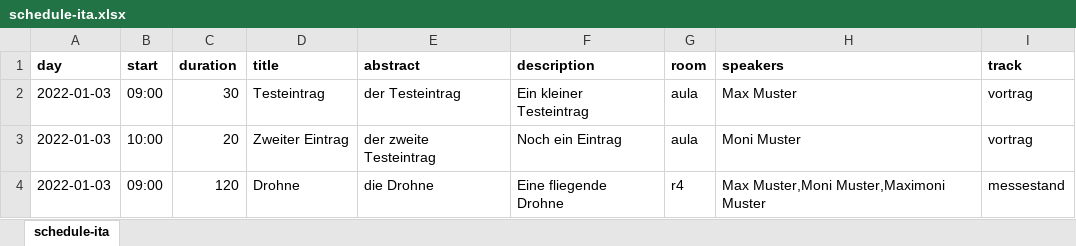
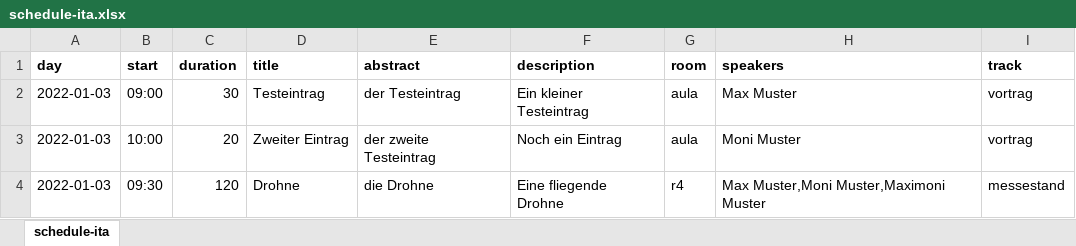
Before and after one commit to tbs1-bo/ita-messe-schedule, an Excel workbook: schedule-ita.xlsx, sheet schedule-ita, drawn as a sheet; values as stored, in another font and other column widths than the file's, no borders; the diff names each change by its address in the sheet, - before the commit and + after, or states it on an @@ line.

Commit message:
new entry

```diff
--- a/schedule-ita.xlsx (sheet schedule-ita)
+++ b/schedule-ita.xlsx (sheet schedule-ita)
-B4 (start): 09:00
+B4 (start): 09:30
```
